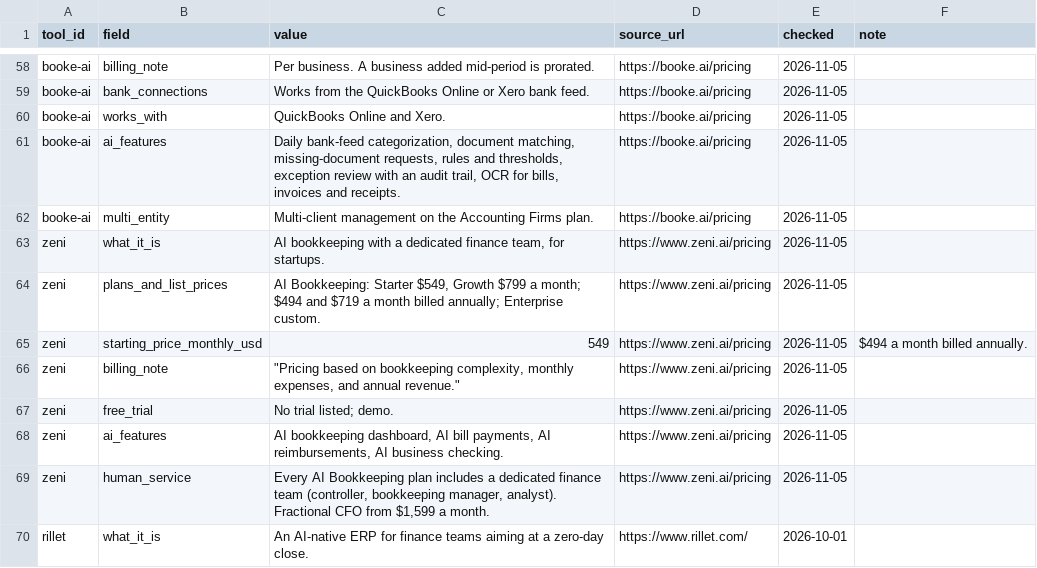
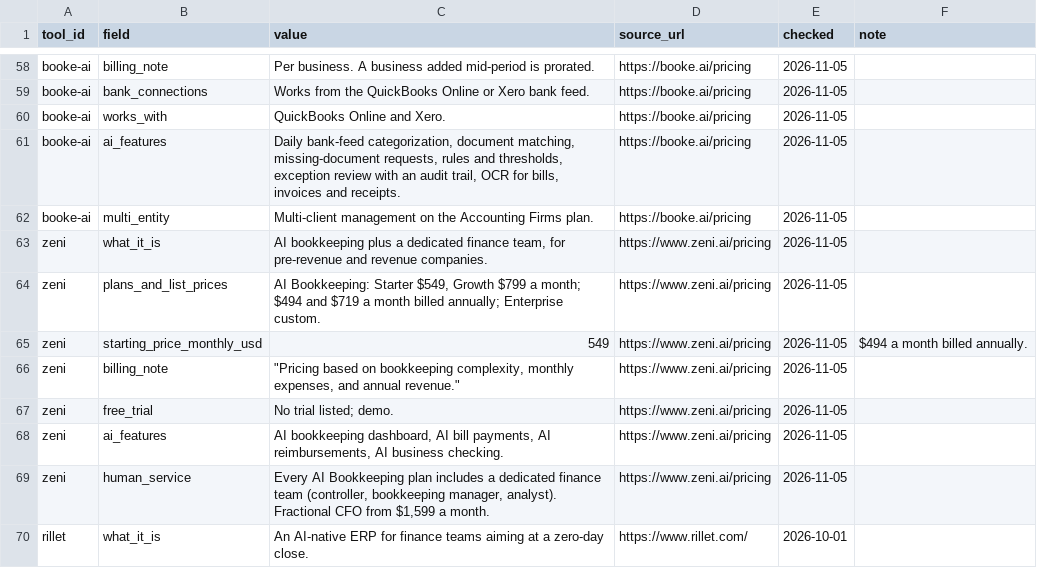
Before and after one commit to ZeraBooks/ai-accounting-software-dataset, a CSV file: data/facts.csv, drawn as a sheet; only a part is shown, gaps mark what is left out.

```diff
--- a/data/facts.csv
+++ b/data/facts.csv
@@ -62,3 +62,3 @@ booke-ai,ai_features,"Daily bank-feed categorization, document matching, missing
 booke-ai,multi_entity,Multi-client management on the Accounting Firms plan.,https://booke.ai/pricing,2026-11-05,
-zeni,what_it_is,"AI bookkeeping with a dedicated finance team, for startups.",https://www.zeni.ai/pricing,2026-11-05,
+zeni,what_it_is,"AI bookkeeping plus a dedicated finance team, for pre-revenue and revenue companies.",https://www.zeni.ai/pricing,2026-11-05,
 zeni,plans_and_list_prices,"AI Bookkeeping: Starter $549, Growth $799 a month; $494 and $719 a month billed annually; Enterprise custom.",https://www.zeni.ai/pricing,2026-11-05,
```
Also changed, not shown: data/matrix.csv, 5 other files.
